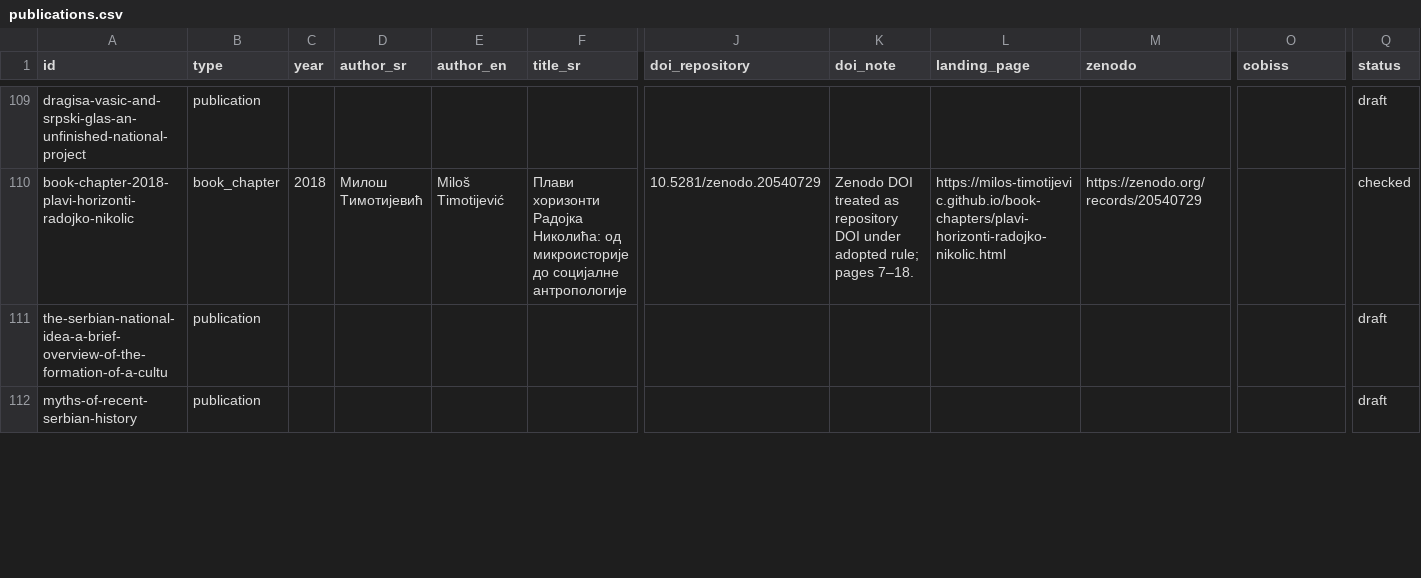
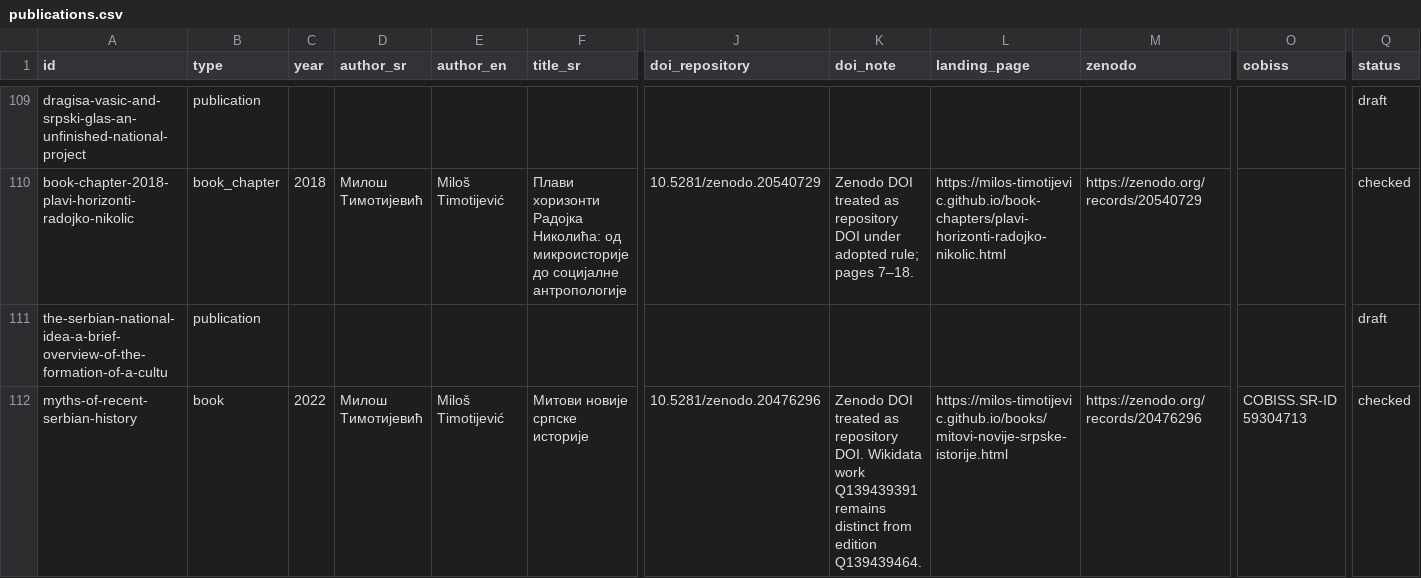
Before and after one commit to milos-timotijevic/milos-timotijevic.github.io, a CSV file: data/publications.csv, drawn as a sheet; only a part is shown, gaps mark what is left out; the diff covers the shown part only; the diff names each change by its address in the sheet, - before the commit and + after, or states it on an @@ line.

Commit message:
Resolve bibliography data conflict and verify four records

```diff
--- a/data/publications.csv
+++ b/data/publications.csv
-B112 (type): publication
+B112 (type): book
-C112 (year): (empty)
+C112 (year): 2022
-D112 (author_sr): (empty)
+D112 (author_sr): Милош Тимотијевић
-E112 (author_en): (empty)
+E112 (author_en): Miloš Timotijević
-F112 (title_sr): (empty)
+F112 (title_sr): Митови новије српске историје
-J112 (doi_repository): (empty)
+J112 (doi_repository): 10.5281/zenodo.20476296
-K112 (doi_note): (empty)
+K112 (doi_note): Zenodo DOI treated as repository DOI. Wikidata work Q139439391 remains distinct from edition Q139439464.
-L112 (landing_page): (empty)
+L112 (landing_page): https://milos-timotijevic.github.io/books/mitovi-novije-srpske-istorije.html
-M112 (zenodo): (empty)
+M112 (zenodo): https://zenodo.org/records/20476296
-O112 (cobiss): (empty)
+O112 (cobiss): COBISS.SR-ID 59304713
-Q112 (status): draft
+Q112 (status): checked
```
Also changed, not shown: 33 edited cells elsewhere in this file.
